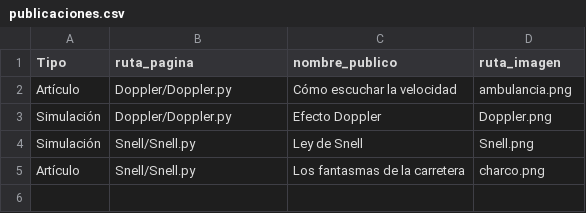
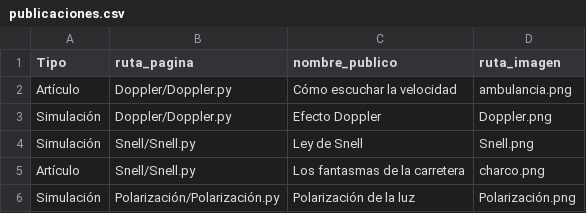
Before and after one commit to JesusGarSan/DivulgacionCientifica, a CSV file: publicaciones.csv, drawn as a sheet.

```diff
--- a/publicaciones.csv
+++ b/publicaciones.csv
@@ -5 +5,2 @@ Simulación;Snell/Snell.py;Ley de Snell;Snell.png
 Artículo;Snell/Snell.py;Los fantasmas de la carretera;charco.png
+Simulación;Polarización/Polarización.py;Polarización de la luz;Polarización.png
```
Also changed, not shown: 1 other file.
